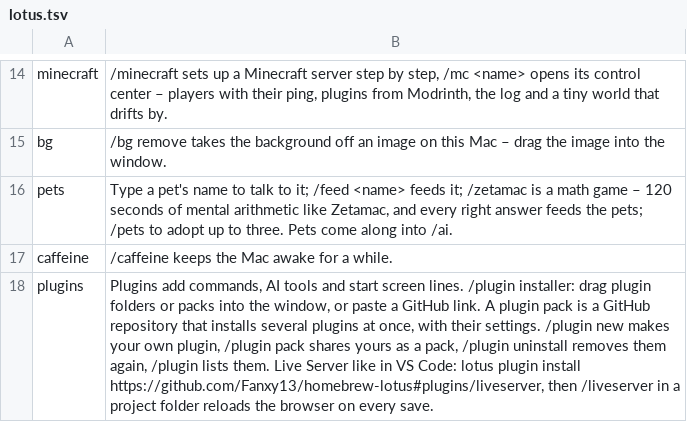
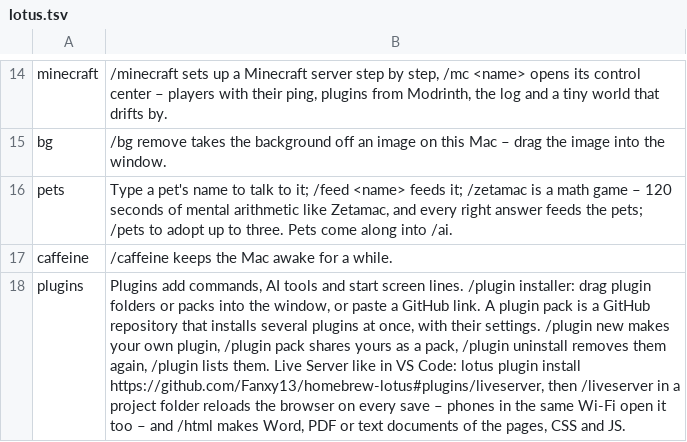
Before and after one commit to Fanxy13/homebrew-lotus, a TSV file: data/pets/lotus.tsv, drawn as a sheet; only a part is shown, gaps mark what is left out; the diff names each change by its address in the sheet, - before the commit and + after, or states it on an @@ line.

```diff
--- a/data/pets/lotus.tsv
+++ b/data/pets/lotus.tsv
-B18: …on every save.
+B18: …on every save – phones in the same Wi-Fi open it too – and /html makes Word, PDF or text documents of the pages, CSS and JS.
```
Also changed, not shown: 19 other files.
